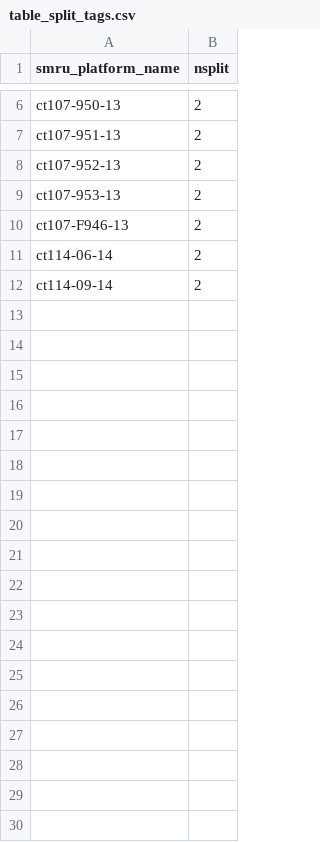
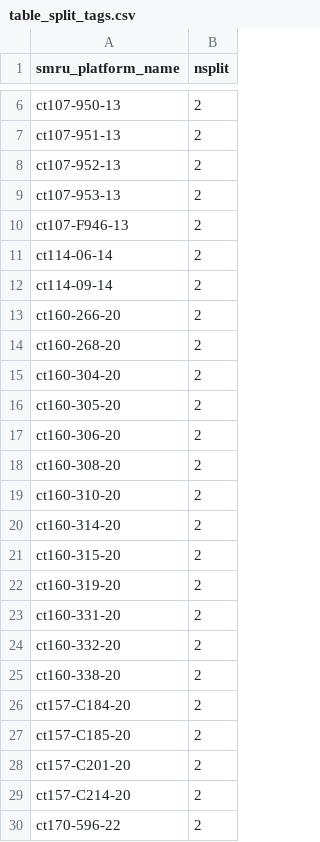
Before and after one commit to fabien-roquet/MEOP_process, a CSV file: table_split_tags.csv, drawn as a sheet; only a part is shown, gaps mark what is left out; the diff names each change by its address in the sheet, - before the commit and + after, or states it on an @@ line.

```diff
--- a/table_split_tags.csv
+++ b/table_split_tags.csv
+row 13: ct160-266-20 | 2
+row 14: ct160-268-20 | 2
+row 15: ct160-304-20 | 2
+row 16: ct160-305-20 | 2
+row 17: ct160-306-20 | 2
+row 18: ct160-308-20 | 2
+row 19: ct160-310-20 | 2
+row 20: ct160-314-20 | 2
+row 21: ct160-315-20 | 2
+row 22: ct160-319-20 | 2
+row 23: ct160-331-20 | 2
+row 24: ct160-332-20 | 2
+row 25: ct160-338-20 | 2
+row 26: ct157-C184-20 | 2
+row 27: ct157-C185-20 | 2
+row 28: ct157-C201-20 | 2
+row 29: ct157-C214-20 | 2
+row 30: ct170-596-22 | 2
```
Also changed, not shown: table_coeff.csv, table_param.csv, 15 other files.
